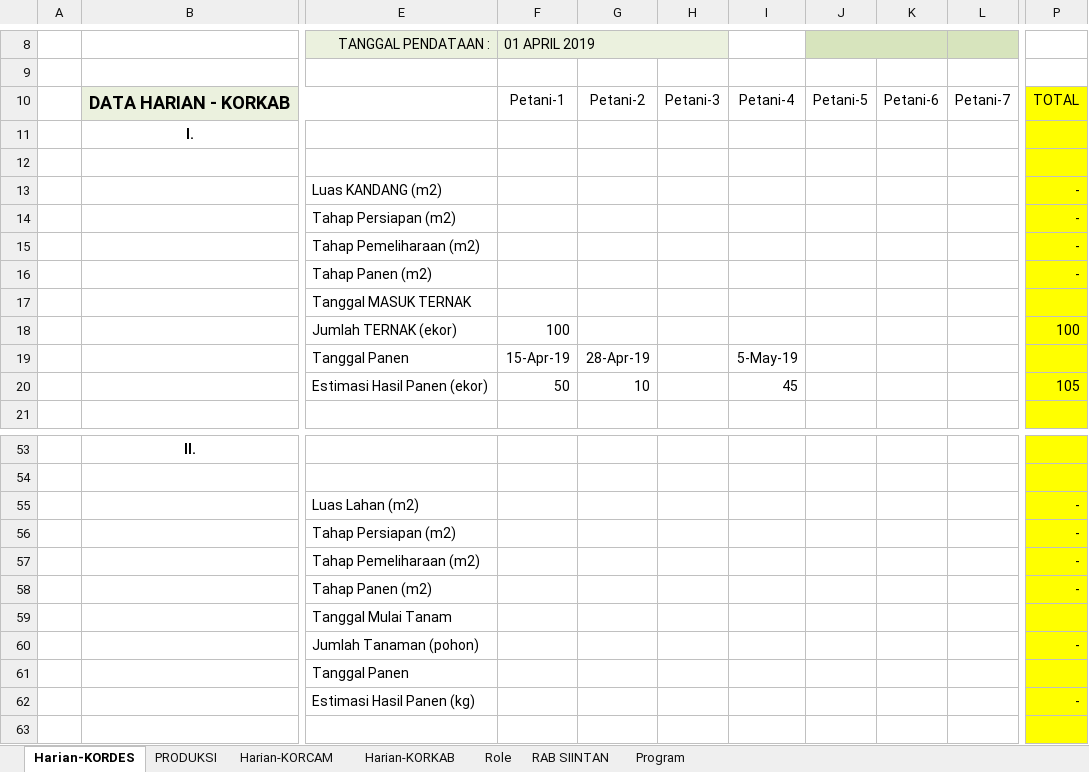
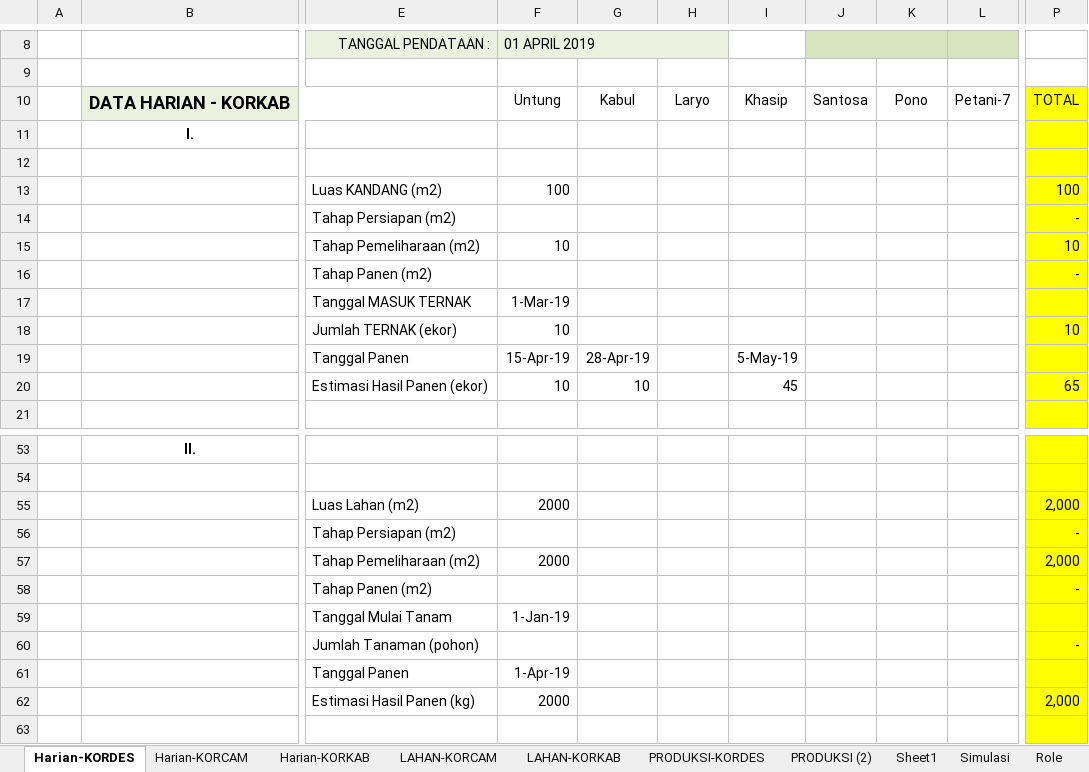
Before and after one commit to DVendy/Komoditas, an Excel workbook: _other/BIG DATA-PERTANIAN PT OASE.xlsx, sheet Harian-KORDES, drawn as a sheet; only a part is shown, gaps mark what is left out; values as stored, in another font and other column widths than the file's, no borders; the diff names each change by its address in the sheet, - before the commit and + after, or states it on an @@ line.

```diff
--- a/_other/BIG DATA-PERTANIAN PT OASE.xlsx (sheet Harian-KORDES)
+++ b/_other/BIG DATA-PERTANIAN PT OASE.xlsx (sheet Harian-KORDES)
-sheet tab: PRODUKSI
+sheet tab: PRODUKSI-KORDES
+sheet tab: LAHAN-KORCAM
+sheet tab: LAHAN-KORKAB
+sheet tab: PRODUKSI (2)
+sheet tab: Sheet1
+sheet tab: Simulasi
@@ sheet tab order changed: Harian-KORDES | Harian-KORCAM | Harian-KORKAB | LAHAN-KORCAM | LAHAN-KORKAB | PRODUKSI-KORDES | PRODUKSI (2) | Sheet1 | Simulasi | Role @@
-F10: Petani-1
+F10: Untung
-G10: Petani-2
+G10: Kabul
-H10: Petani-3
+H10: Laryo
-I10: Petani-4
+I10: Khasip
-J10: Petani-5
+J10: Santosa
-K10: Petani-6
+K10: Pono
-F13: (empty)
+F13: 100
-P13: -
+P13: 100
-F15: (empty)
+F15: 10
-P15: -
+P15: 10
-F17: (empty)
+F17: 1-Mar-19
-F18: 100
+F18: 10
-P18: 100
+P18: 10
-F20: 50
+F20: 10
-P20: 105
+P20: 65
-F55: (empty)
+F55: 2000
-P55: -
+P55: 2,000
-F57: (empty)
+F57: 2000
-P57: -
+P57: 2,000
-F59: (empty)
+F59: 1-Jan-19
-F61: (empty)
+F61: 1-Apr-19
-F62: (empty)
+F62: 2000
-P62: -
+P62: 2,000
```
Also changed, not shown: sheet RAB SIINTAN, sheet Program, sheet Harian-KORCAM, sheet Harian-KORKAB, sheet PRODUKSI-KORDES, sheet Role, other sheet tabs, formulas that keep their value, 2 other files.
